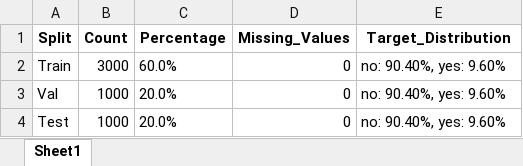
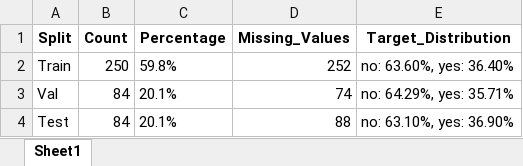
Before and after one commit to mikemena/grad-lab, an Excel workbook: experiments/preprocessing/debug_splits/split_summary.xlsx, sheet Sheet1, drawn as a sheet; values as stored, in another font and other column widths than the file's, no borders; the diff names each change by its address in the sheet, - before the commit and + after, or states it on an @@ line.

```diff
--- a/experiments/preprocessing/debug_splits/split_summary.xlsx (sheet Sheet1)
+++ b/experiments/preprocessing/debug_splits/split_summary.xlsx (sheet Sheet1)
-B2 (Count): 3000
+B2 (Count): 250
-C2 (Percentage): 60.0%
+C2 (Percentage): 59.8%
-D2 (Missing_Values): 0
+D2 (Missing_Values): 252
-E2 (Target_Distribution): no: 90.40%, yes: 9.60%
+E2 (Target_Distribution): no: 63.60%, yes: 36.40%
-B3:B4 (Count): 1000
+B3:B4 (Count): 84
-C3:C4 (Percentage): 20.0%
+C3:C4 (Percentage): 20.1%
-D3 (Missing_Values): 0
+D3 (Missing_Values): 74
-E3 (Target_Distribution): no: 90.40%, yes: 9.60%
+E3 (Target_Distribution): no: 64.29%, yes: 35.71%
-D4 (Missing_Values): 0
+D4 (Missing_Values): 88
-E4 (Target_Distribution): no: 90.40%, yes: 9.60%
+E4 (Target_Distribution): no: 63.10%, yes: 36.90%
```
Also changed, not shown: experiments/preprocessing/debug_splits/raw_test_split.xlsx, experiments/preprocessing/debug_splits/raw_train_split.xlsx, 5 other files.
